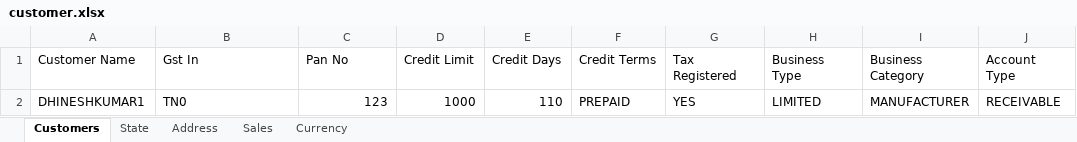
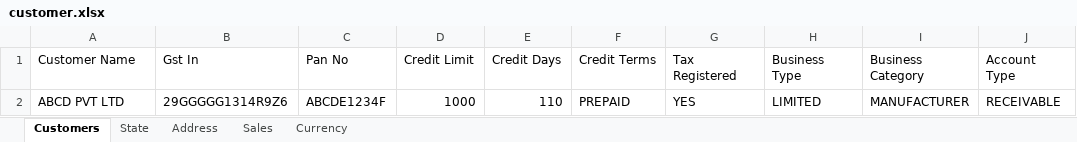
Before and after one commit to WhyDigitSystem/finance-frontend, an Excel workbook: src/assets/sample-files/customer.xlsx, sheet Customers, drawn as a sheet; only a part is shown; values as stored, in another font and other column widths than the file's, no borders; the diff names each change by its address in the sheet, - before the commit and + after, or states it on an @@ line.

Commit message:
Customer, Vendor Sample file chgs

```diff
--- a/src/assets/sample-files/customer.xlsx (sheet Customers)
+++ b/src/assets/sample-files/customer.xlsx (sheet Customers)
-A2 (Customer Name): DHINESHKUMAR1
+A2 (Customer Name): ABCD PVT LTD
-B2 (Gst In): TN0
+B2 (Gst In): 29GGGGG1314R9Z6
-C2 (Pan No): 123
+C2 (Pan No): ABCDE1234F
```
Also changed, not shown: sheet Address, sheet State, sheet Sales, sheet Currency, src/assets/sample-files/vendor.xlsx, 2 other files.
